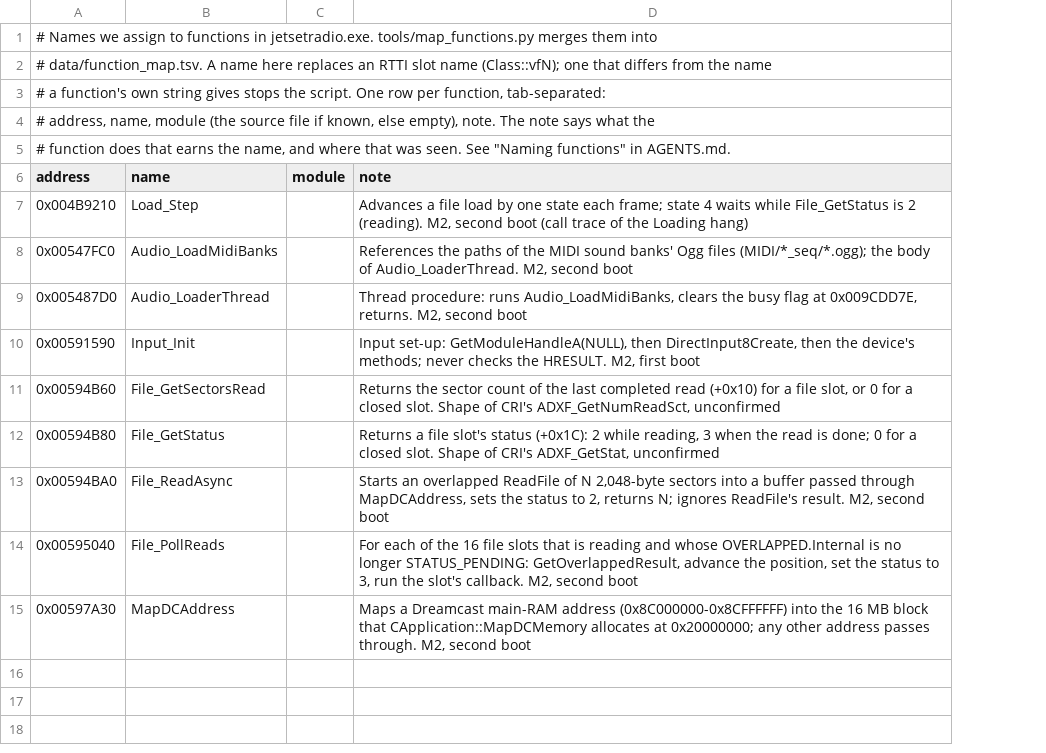
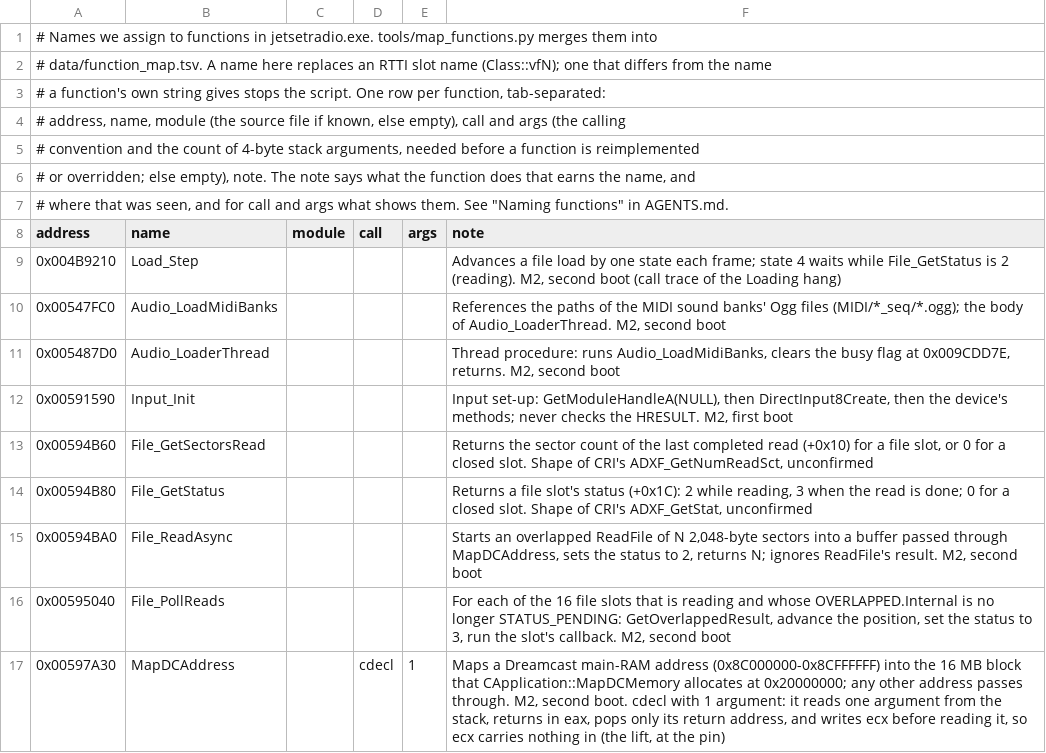
Before and after one commit to spriteice/JSR-PC, a TSV file: data/names_manual.tsv, drawn as a sheet; addresses are those after the commit; the diff names each change by its address in the sheet, - before the commit and + after, or states it on an @@ line.

```diff
--- a/data/names_manual.tsv
+++ b/data/names_manual.tsv
+column D (call), row 17: cdecl
+column E (args), row 17: 1
-A4 (address): …else empty), note. The note says what the
+A4 (address): …else empty), call and args (the calling
-A5 (address): # function does that earns the name, and where that was seen. See "Naming functions" in AGENTS.md.
+A5 (address): # convention and the count of 4-byte stack arguments, needed before a function is reimplemented
+row 6: # or overridden; else empty), note. The note says what the function does that earns the name, and
+row 7: # where that was seen, and for call and args what shows them. See "Naming functions" in AGENTS.md.
-F17 (note): …M2, second boot
+F17 (note): …M2, second boot. cdecl with 1 argument: it reads one argument from the stack, returns in eax, pops only its return address, and writes ecx before reading it, so ecx carries nothing in (the lift, at the pin)
```
Also changed, not shown: data/function_map.tsv, 2 other files.
